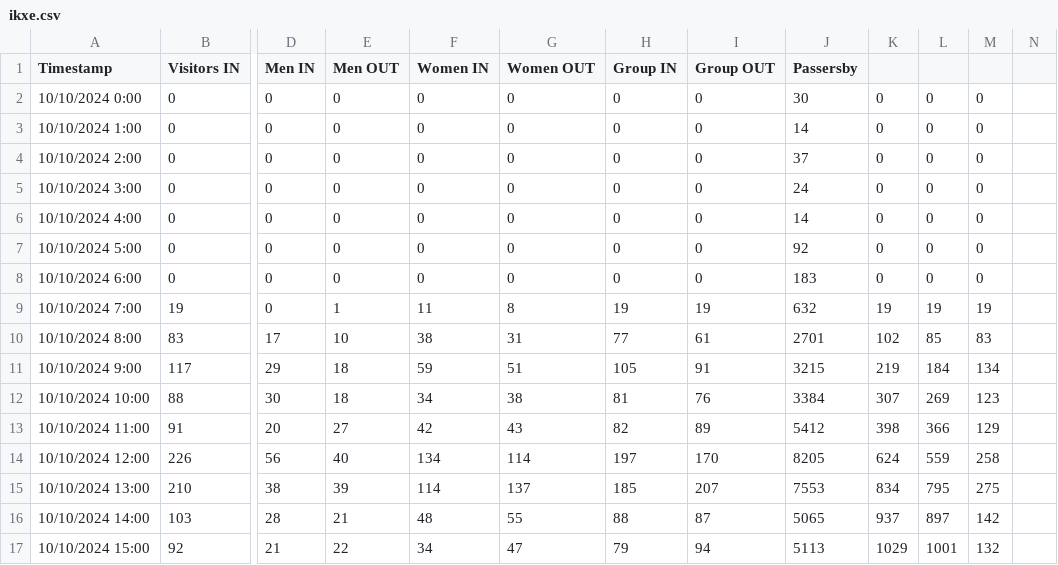
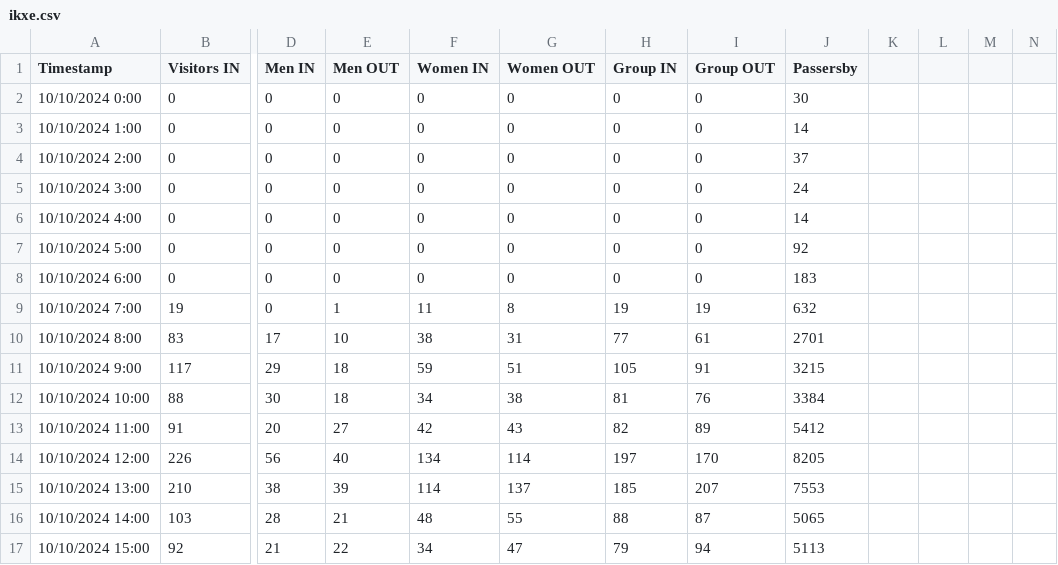
Before and after one commit to JFT51/ExRest, a CSV file: ikxe.csv, drawn as a sheet; only a part is shown, gaps mark what is left out; the diff covers the shown part only; the diff names each change by its address in the sheet, - before the commit and + after, or states it on an @@ line.

Commit message:
Add files via upload

```diff
--- a/ikxe.csv
+++ b/ikxe.csv
-K2:K8: 0
+K2:K8: (empty)
-L2:L8: 0
+L2:L8: (empty)
-M2:M8: 0
+M2:M8: (empty)
-K9: 19
+K9: (empty)
-L9: 19
+L9: (empty)
-M9: 19
+M9: (empty)
-K10: 102
+K10: (empty)
-L10: 85
+L10: (empty)
-M10: 83
+M10: (empty)
-K11: 219
+K11: (empty)
-L11: 184
+L11: (empty)
-M11: 134
+M11: (empty)
-K12: 307
+K12: (empty)
-L12: 269
+L12: (empty)
-M12: 123
+M12: (empty)
-K13: 398
+K13: (empty)
-L13: 366
+L13: (empty)
-M13: 129
+M13: (empty)
-K14: 624
+K14: (empty)
-L14: 559
+L14: (empty)
-M14: 258
+M14: (empty)
-K15: 834
+K15: (empty)
-L15: 795
+L15: (empty)
-M15: 275
+M15: (empty)
-K16: 937
+K16: (empty)
-L16: 897
+L16: (empty)
-M16: 142
+M16: (empty)
-K17: 1029
+K17: (empty)
-L17: 1001
+L17: (empty)
-M17: 132
+M17: (empty)
```
Also changed, not shown: 26 edited cells elsewhere in this file.
